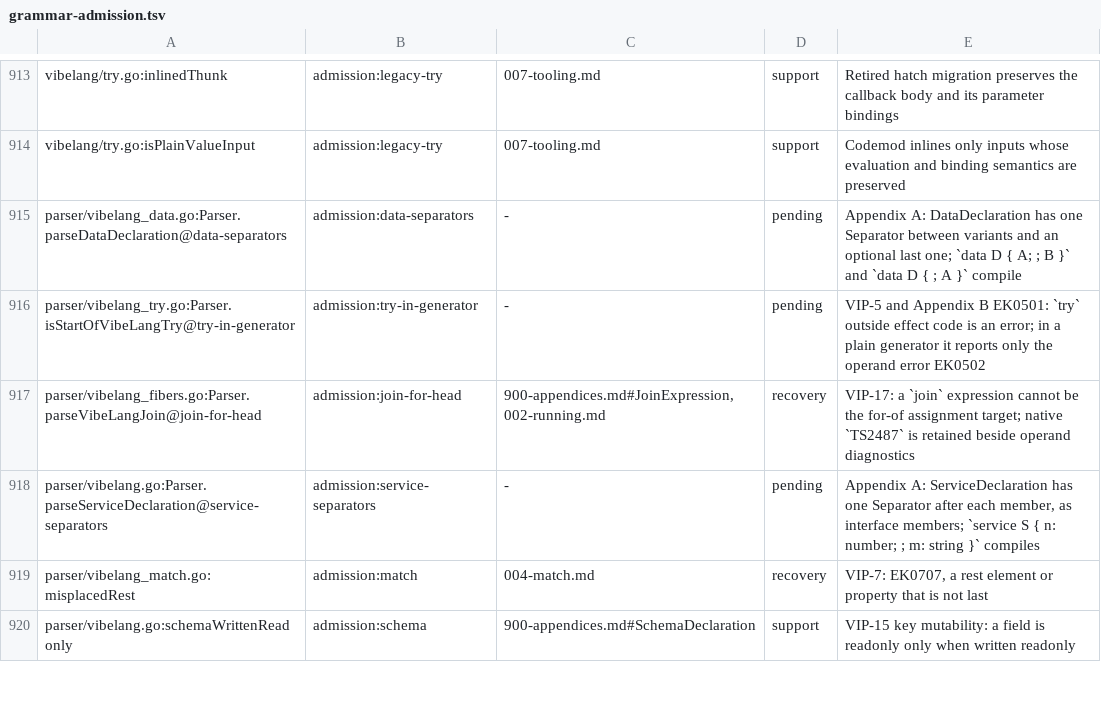
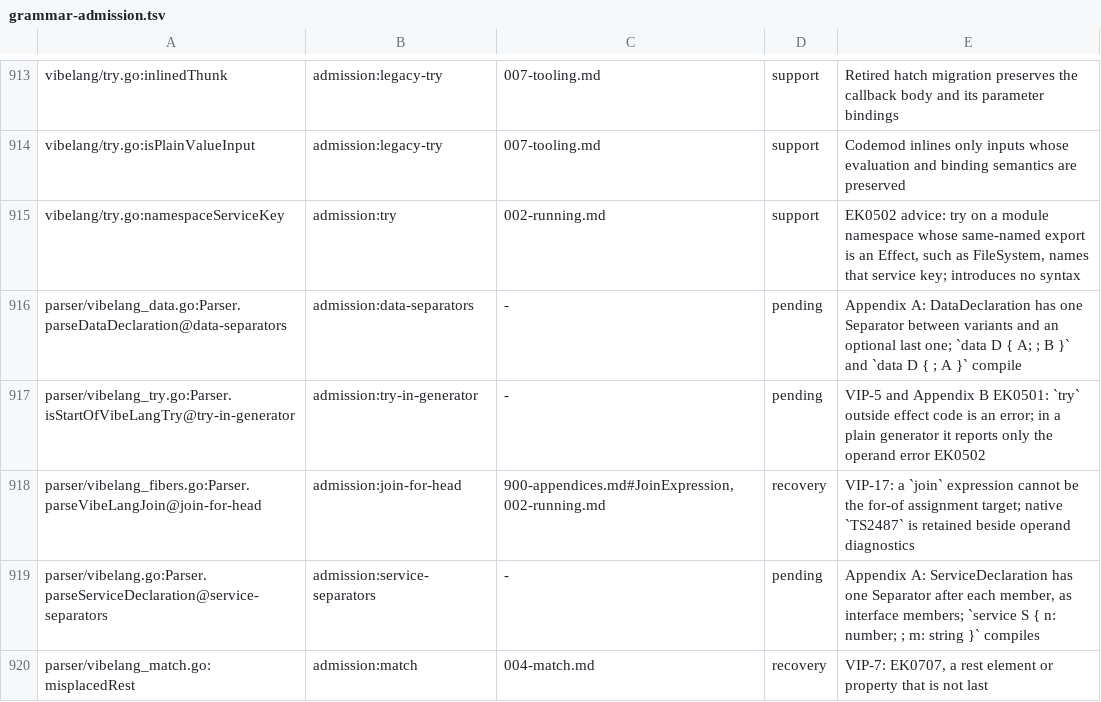
Before and after one commit to smithersai/vibelang, a TSV file: docs/design/registry/grammar-admission.tsv, drawn as a sheet; only a part is shown, gaps mark what is left out; the shorter side is filled out with more unchanged rows.

Commit message:
fix(diagnostics): try on a module namespace names its service key

```diff
--- a/docs/design/registry/grammar-admission.tsv
+++ b/docs/design/registry/grammar-admission.tsv
@@ -914,2 +914,3 @@ vibelang/try.go:inlinedThunk	admission:legacy-try	007-tooling.md	support	Retired
 vibelang/try.go:isPlainValueInput	admission:legacy-try	007-tooling.md	support	Codemod inlines only inputs whose evaluation and binding semantics are preserved
+vibelang/try.go:namespaceServiceKey	admission:try	002-running.md	support	EK0502 advice: try on a module namespace whose same-named export is an Effect, such as FileSystem, names that service key; introduces no syntax
 parser/vibelang_data.go:Parser.parseDataDeclaration@data-separators	admission:data-separators	-	pending	Appendix A: DataDeclaration has one Separator between variants and an optional last one; `data D { A; ; B }` and `data D { ; A }` compile
```
Also changed, not shown: 8 other files.
